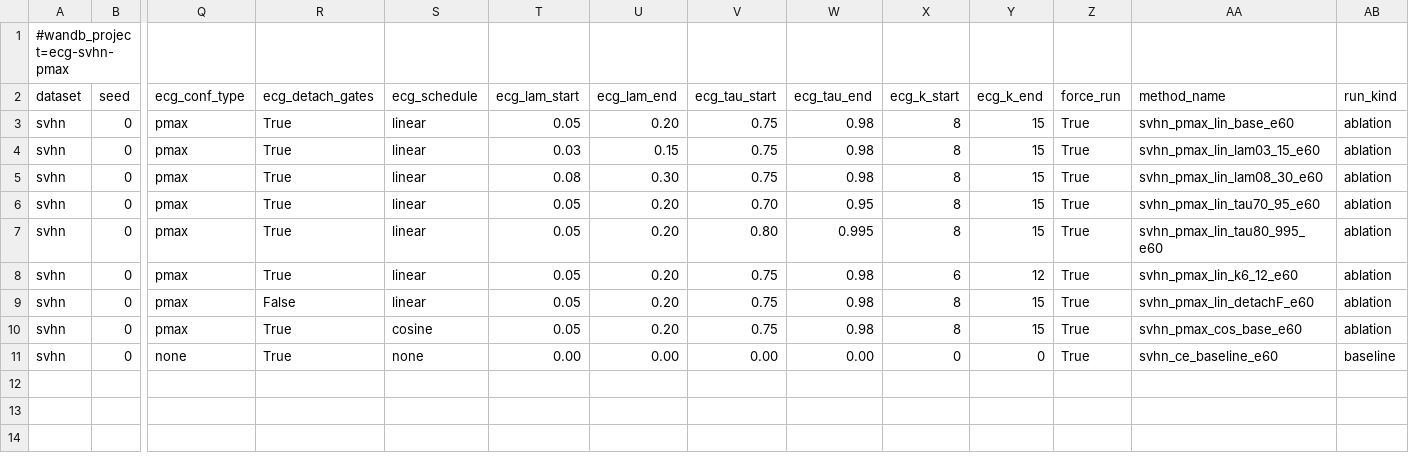
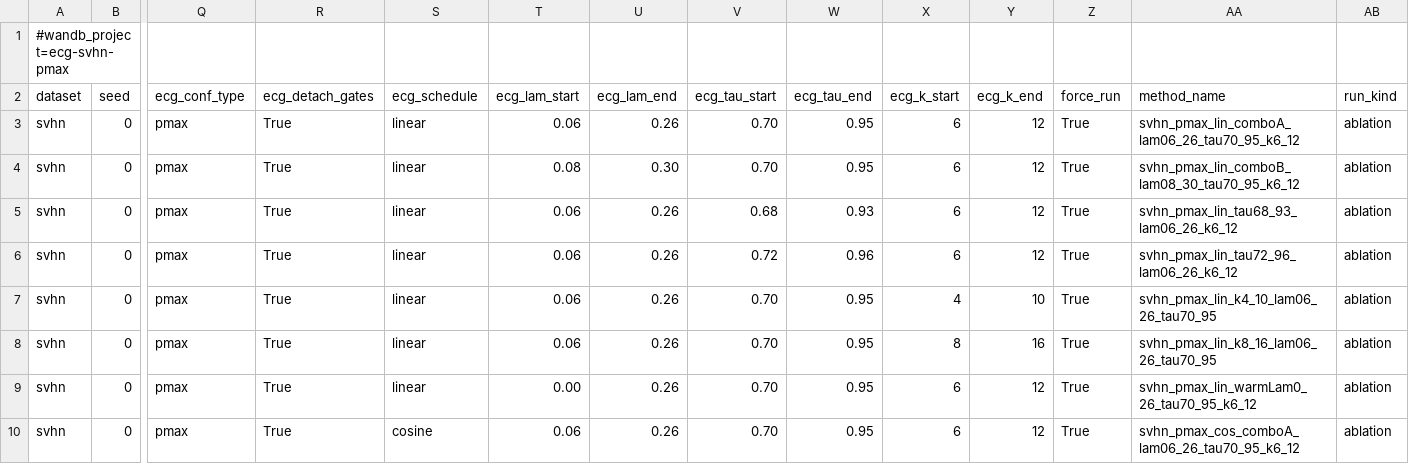
Before and after one commit to zhelianl-zl/ECG_Loss, a TSV file: sweeps/svhn.tsv, drawn as a sheet; only a part is shown, gaps mark what is left out; rows hold the shown columns only; the diff names each change by its address in the sheet, - before the commit and + after, or states it on an @@ line.

```diff
--- a/sweeps/svhn.tsv
+++ b/sweeps/svhn.tsv
-T3 (ecg_lam_start): 0.05
+T3 (ecg_lam_start): 0.06
-U3 (ecg_lam_end): 0.20
+U3 (ecg_lam_end): 0.26
-V3:V4 (ecg_tau_start): 0.75
+V3:V4 (ecg_tau_start): 0.70
-W3:W4 (ecg_tau_end): 0.98
+W3:W4 (ecg_tau_end): 0.95
-X3:X6 (ecg_k_start): 8
+X3:X6 (ecg_k_start): 6
-Y3:Y6 (ecg_k_end): 15
+Y3:Y6 (ecg_k_end): 12
-AA3 (method_name): svhn_pmax_lin_base_e60
+AA3 (method_name): svhn_pmax_lin_comboA_lam06_26_tau70_95_k6_12
-T4 (ecg_lam_start): 0.03
+T4 (ecg_lam_start): 0.08
-U4 (ecg_lam_end): 0.15
+U4 (ecg_lam_end): 0.30
-AA4 (method_name): svhn_pmax_lin_lam03_15_e60
+AA4 (method_name): svhn_pmax_lin_comboB_lam08_30_tau70_95_k6_12
-T5 (ecg_lam_start): 0.08
+T5 (ecg_lam_start): 0.06
-U5 (ecg_lam_end): 0.30
+U5 (ecg_lam_end): 0.26
-V5 (ecg_tau_start): 0.75
+V5 (ecg_tau_start): 0.68
-W5 (ecg_tau_end): 0.98
+W5 (ecg_tau_end): 0.93
-AA5 (method_name): svhn_pmax_lin_lam08_30_e60
+AA5 (method_name): svhn_pmax_lin_tau68_93_lam06_26_k6_12
-T6:T8 (ecg_lam_start): 0.05
+T6:T8 (ecg_lam_start): 0.06
-U6:U10 (ecg_lam_end): 0.20
+U6:U10 (ecg_lam_end): 0.26
-V6 (ecg_tau_start): 0.70
+V6 (ecg_tau_start): 0.72
-W6 (ecg_tau_end): 0.95
+W6 (ecg_tau_end): 0.96
-AA6 (method_name): svhn_pmax_lin_tau70_95_e60
+AA6 (method_name): svhn_pmax_lin_tau72_96_lam06_26_k6_12
-V7 (ecg_tau_start): 0.80
+V7 (ecg_tau_start): 0.70
-W7 (ecg_tau_end): 0.995
+W7 (ecg_tau_end): 0.95
-X7 (ecg_k_start): 8
+X7 (ecg_k_start): 4
-Y7 (ecg_k_end): 15
+Y7 (ecg_k_end): 10
-AA7 (method_name): svhn_pmax_lin_tau80_995_e60
+AA7 (method_name): svhn_pmax_lin_k4_10_lam06_26_tau70_95
-V8:V10 (ecg_tau_start): 0.75
+V8:V10 (ecg_tau_start): 0.70
-W8:W10 (ecg_tau_end): 0.98
+W8:W10 (ecg_tau_end): 0.95
-X8 (ecg_k_start): 6
+X8 (ecg_k_start): 8
-Y8 (ecg_k_end): 12
+Y8 (ecg_k_end): 16
-AA8 (method_name): svhn_pmax_lin_k6_12_e60
+AA8 (method_name): svhn_pmax_lin_k8_16_lam06_26_tau70_95
-R9 (ecg_detach_gates): False
+R9 (ecg_detach_gates): True
-T9 (ecg_lam_start): 0.05
+T9 (ecg_lam_start): 0.00
-X9:X10 (ecg_k_start): 8
+X9:X10 (ecg_k_start): 6
-Y9:Y10 (ecg_k_end): 15
+Y9:Y10 (ecg_k_end): 12
-AA9 (method_name): svhn_pmax_lin_detachF_e60
+AA9 (method_name): svhn_pmax_lin_warmLam0_26_tau70_95_k6_12
-T10 (ecg_lam_start): 0.05
+T10 (ecg_lam_start): 0.06
-AA10 (method_name): svhn_pmax_cos_base_e60
+AA10 (method_name): svhn_pmax_cos_comboA_lam06_26_tau70_95_k6_12
-row 11: svhn | 0 | none | True | none | 0.00 | 0.00 | 0.00 | 0.00 | 0 | 0 | True | svhn_ce_baseline_e60 | baseline
```
Also changed, not shown: sweeps/cifar10.tsv, sweeps/cifar100.tsv, 3 other files.
